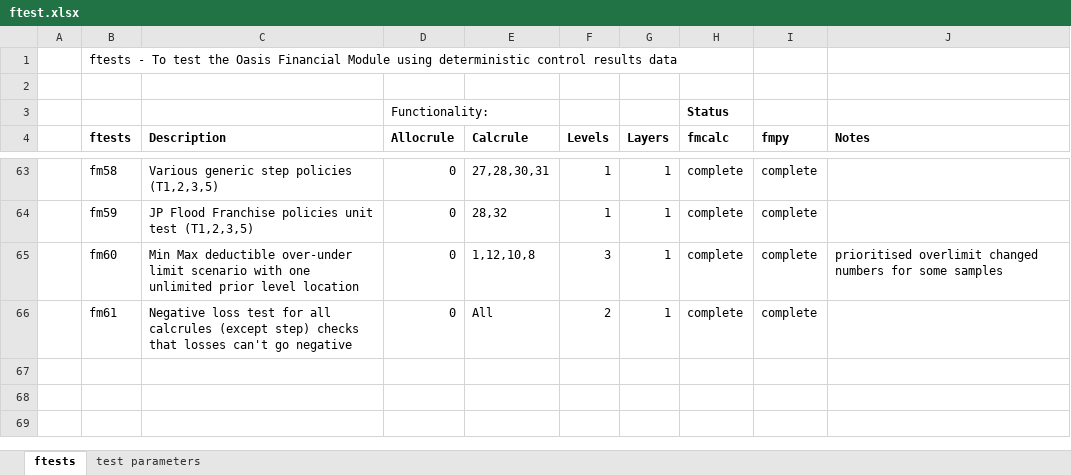
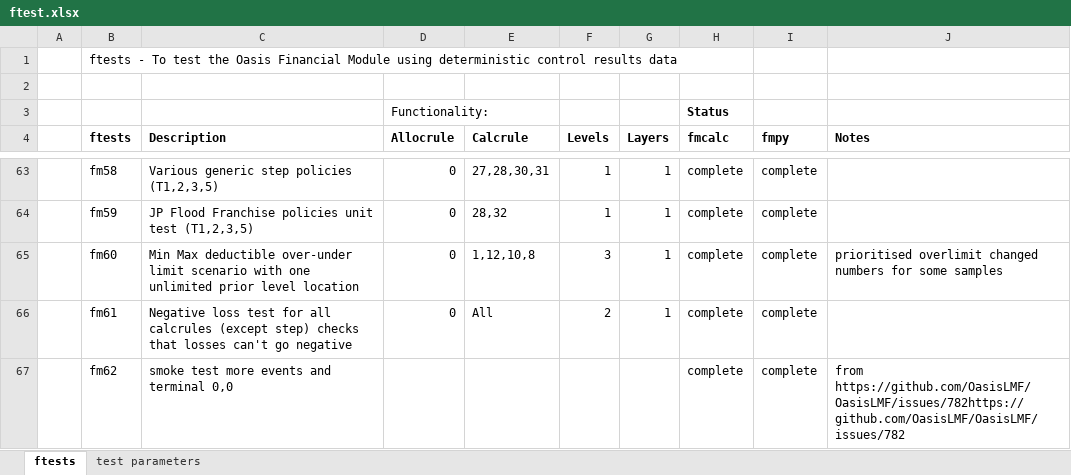
Before and after one commit to OasisLMF/ktest, an Excel workbook: ftest/ftest.xlsx, sheet ftests, drawn as a sheet; only a part is shown, gaps mark what is left out; values as stored, in another font and other column widths than the file's, no borders; the diff names each change by its address in the sheet, - before the commit and + after, or states it on an @@ line.

Commit message:
add missing event test

```diff
--- a/ftest/ftest.xlsx (sheet ftests)
+++ b/ftest/ftest.xlsx (sheet ftests)
+row 67:  | fm62 | smoke test more events and terminal 0,0 |  |  |  |  | complete | complete | from https://github.com/OasisLMF/OasisLMF/issues/782https://github.com/OasisLMF/OasisLMF/issues/782
```
Also changed, not shown: 13 other files.
